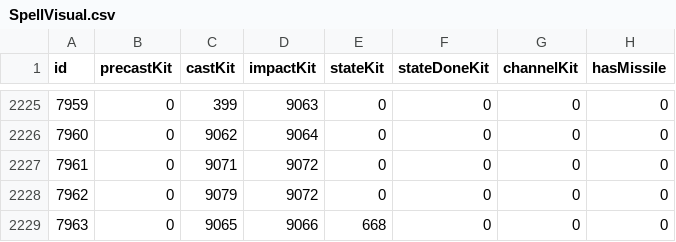
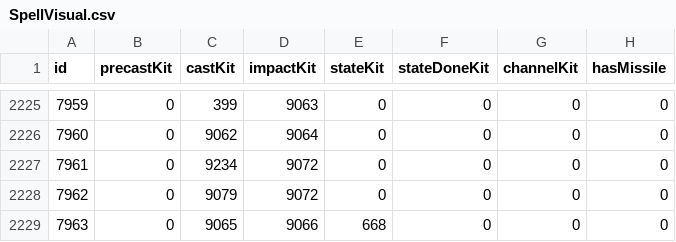
Before and after one commit to redmagejoe/TurtleHD, a CSV file: DBFilesClient/SpellVisual.csv, drawn as a sheet; only a part is shown, gaps mark what is left out; the diff covers the shown part only; the diff names each change by its address in the sheet, - before the commit and + after, or states it on an @@ line.

```diff
--- a/DBFilesClient/SpellVisual.csv
+++ b/DBFilesClient/SpellVisual.csv
-C2227 (castKit): 9071
+C2227 (castKit): 9234
```
Also changed, not shown: 3 added rows and 6 edited cells elsewhere in this file, DBFilesClient/SpellVisualEffectName.csv, DBFilesClient/SpellVisualKit.csv.
